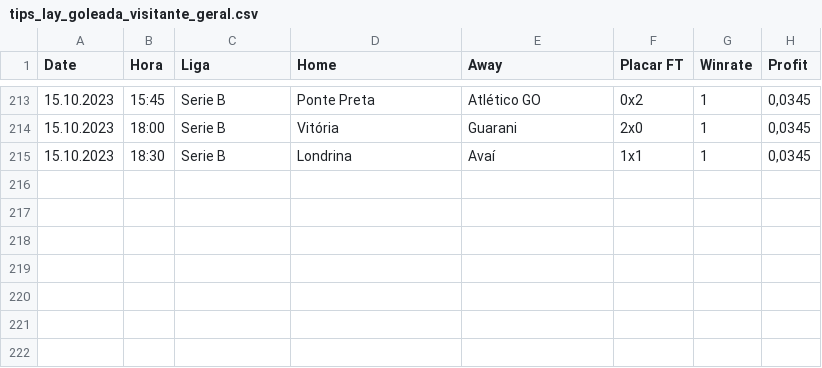
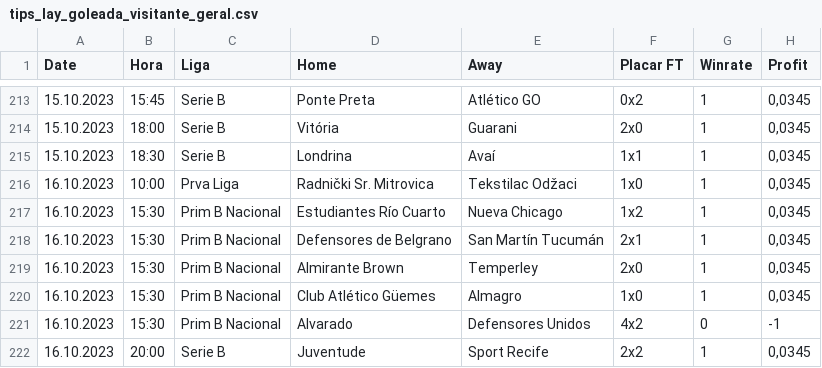
Before and after one commit to scooby75/bdfootball, a CSV file: tips_lay_goleada_visitante_geral.csv, drawn as a sheet; only a part is shown, gaps mark what is left out.

```diff
--- a/tips_lay_goleada_visitante_geral.csv
+++ b/tips_lay_goleada_visitante_geral.csv
@@ -215 +215,8 @@ Date,Hora,Liga,Home,Away,Placar FT,Winrate,Profit
 15.10.2023,18:30,Serie B,Londrina,Avaí,1x1,1,"0,0345"
+16.10.2023,10:00,Prva Liga,Radnički Sr. Mitrovica,Tekstilac Odžaci,1x0,1,"0,0345"
+16.10.2023,15:30,Prim B Nacional,Estudiantes Río Cuarto,Nueva Chicago,1x2,1,"0,0345"
+16.10.2023,15:30,Prim B Nacional,Defensores de Belgrano,San Martín Tucumán,2x1,1,"0,0345"
+16.10.2023,15:30,Prim B Nacional,Almirante Brown,Temperley,2x0,1,"0,0345"
+16.10.2023,15:30,Prim B Nacional,Club Atlético Güemes,Almagro,1x0,1,"0,0345"
+16.10.2023,15:30,Prim B Nacional,Alvarado,Defensores Unidos,4x2,0,-1
+16.10.2023,20:00,Serie B,Juventude,Sport Recife,2x2,1,"0,0345"
```
Also changed, not shown: Predict.csv, tips_back_casa_ht_geral.csv, 7 other files.
